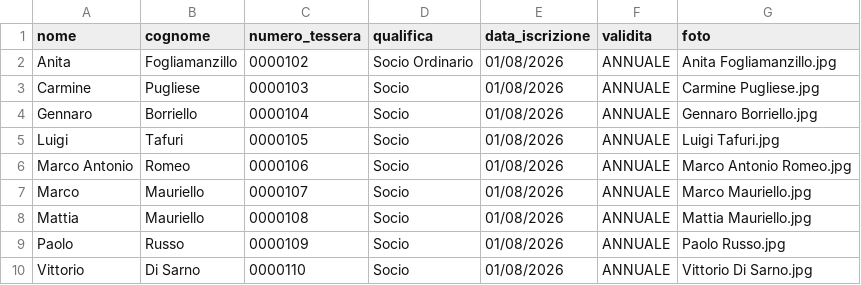
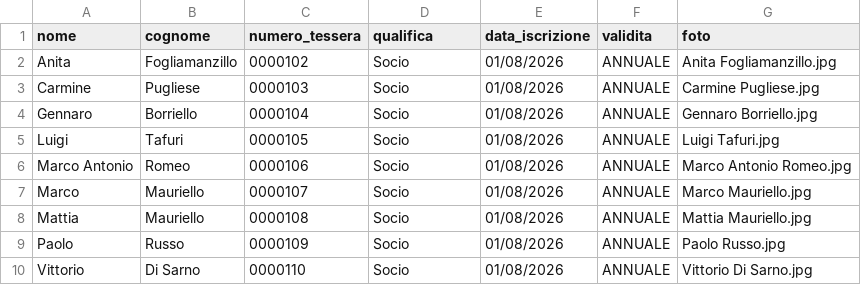
Before and after one commit to giannicaggiano-dotcom/clubromazzurra-studio-card, a CSV file: soci.csv, drawn as a sheet.

Commit message:
Update soci.csv

```diff
--- a/soci.csv
+++ b/soci.csv
@@ -1,3 +1,3 @@
 nome,cognome,numero_tessera,qualifica,data_iscrizione,validita,foto
-Anita,Fogliamanzillo,0000102,Socio Ordinario,01/08/2026,ANNUALE,Anita Fogliamanzillo.jpg
+Anita,Fogliamanzillo,0000102,Socio,01/08/2026,ANNUALE,Anita Fogliamanzillo.jpg
 Carmine,Pugliese,0000103,Socio,01/08/2026,ANNUALE,Carmine Pugliese.jpg
```
